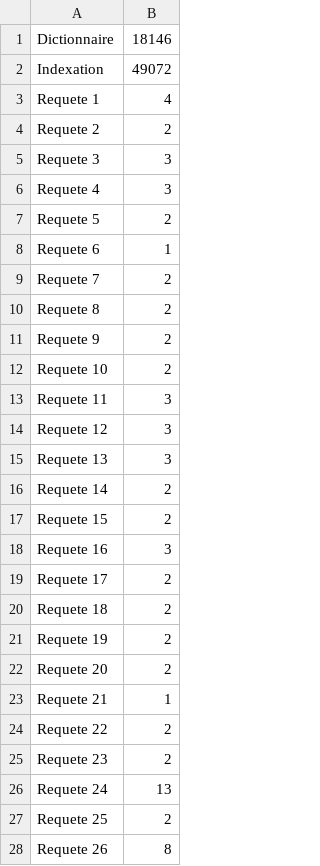
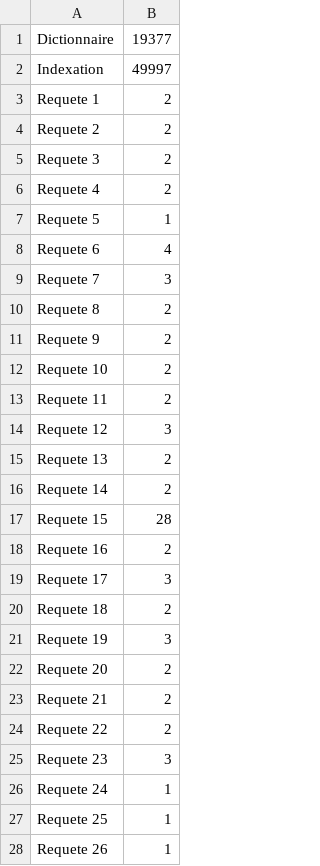
Before and after one commit to azaz13/HMIN313_MiniProjet, a CSV file: tempsExecution.csv, drawn as a sheet; only a part is shown; the diff covers the shown part only.

```diff
--- a/tempsExecution.csv
+++ b/tempsExecution.csv
@@ -1,10 +1,10 @@
-Dictionnaire , 18146
-Indexation , 49072
-Requete 1 , 4
+Dictionnaire , 19377
+Indexation , 49997
+Requete 1 , 2
 Requete 2 , 2
-Requete 3 , 3
-Requete 4 , 3
-Requete 5 , 2
-Requete 6 , 1
-Requete 7 , 2
+Requete 3 , 2
+Requete 4 , 2
+Requete 5 , 1
+Requete 6 , 4
+Requete 7 , 3
 Requete 8 , 2
@@ -12,17 +12,17 @@ Requete 9 , 2
 Requete 10 , 2
-Requete 11 , 3
+Requete 11 , 2
 Requete 12 , 3
-Requete 13 , 3
+Requete 13 , 2
 Requete 14 , 2
-Requete 15 , 2
-Requete 16 , 3
-Requete 17 , 2
+Requete 15 , 28
+Requete 16 , 2
+Requete 17 , 3
 Requete 18 , 2
-Requete 19 , 2
+Requete 19 , 3
 Requete 20 , 2
-Requete 21 , 1
+Requete 21 , 2
 Requete 22 , 2
-Requete 23 , 2
-Requete 24 , 13
-Requete 25 , 2
-Requete 26 , 8
+Requete 23 , 3
+Requete 24 , 1
+Requete 25 , 1
+Requete 26 , 1
```
Also changed, not shown: 9 added rows and 105 edited cells elsewhere in this file, 2 other files.
